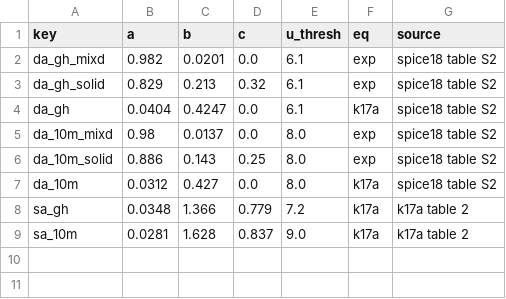
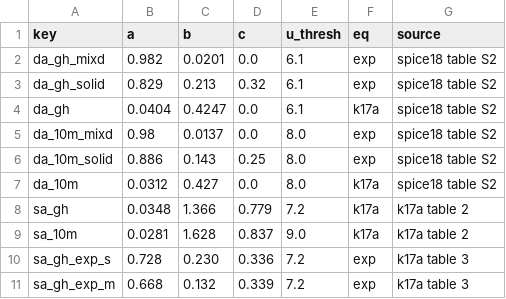
Before and after one commit to Mr-zang-zero/precipitation_measure_correction, a CSV file: precipy/correct/tf_params.csv, drawn as a sheet.

```diff
--- a/precipy/correct/tf_params.csv
+++ b/precipy/correct/tf_params.csv
@@ -9 +9,3 @@ sa_gh,0.0348,1.366,0.779,7.2,k17a,k17a table 2
 sa_10m,0.0281,1.628,0.837,9.0,k17a,k17a table 2
+sa_gh_exp_s,0.728,0.230,0.336,7.2,exp,k17a table 3
+sa_gh_exp_m,0.668,0.132,0.339,7.2,exp,k17a table 3
```
Also changed, not shown: 2 other files.
